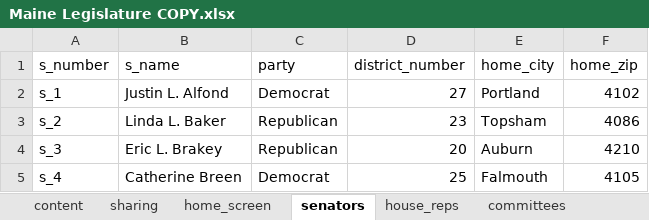
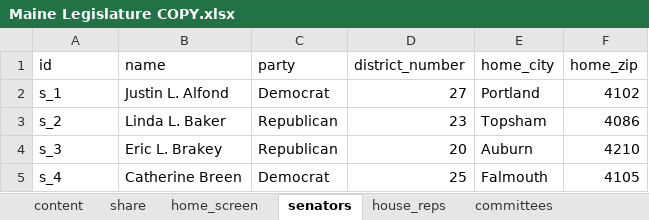
Before and after one commit to INN/maine-legislature, an Excel workbook: data/Maine Legislature COPY.xlsx, sheet senators, drawn as a sheet; only a part is shown; values as stored, in another font and other column widths than the file's, no borders; charts and pictures not drawn; the diff names each change by its address in the sheet, - before the commit and + after, or states it on an @@ line.

Commit message:
Working homepage list of senators, but not yet all legislators

```diff
--- a/data/Maine Legislature COPY.xlsx (sheet senators)
+++ b/data/Maine Legislature COPY.xlsx (sheet senators)
-sheet tab: sharing
+sheet tab: share
-A1: s_number
+A1: id
-B1: s_name
+B1: name
```
Also changed, not shown: sheet house_reps, sheet content, 3 other files.
